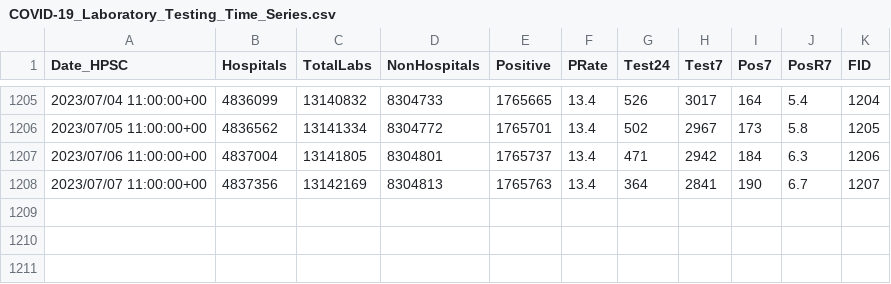
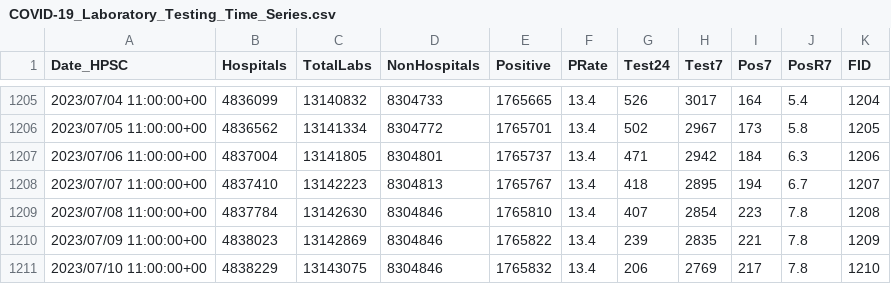
Before and after one commit to stephenc/2021-ireland-stats, a CSV file: data/COVID-19_Laboratory_Testing_Time_Series.csv, drawn as a sheet; only a part is shown, gaps mark what is left out.

```diff
--- a/data/COVID-19_Laboratory_Testing_Time_Series.csv
+++ b/data/COVID-19_Laboratory_Testing_Time_Series.csv
@@ -1207,2 +1207,5 @@
 2023/07/06 11:00:00+00,4837004,13141805,8304801,1765737,13.4,471,2942,184,6.3,1206
-2023/07/07 11:00:00+00,4837356,13142169,8304813,1765763,13.4,364,2841,190,6.7,1207
+2023/07/07 11:00:00+00,4837410,13142223,8304813,1765767,13.4,418,2895,194,6.7,1207
+2023/07/08 11:00:00+00,4837784,13142630,8304846,1765810,13.4,407,2854,223,7.8,1208
+2023/07/09 11:00:00+00,4838023,13142869,8304846,1765822,13.4,239,2835,221,7.8,1209
+2023/07/10 11:00:00+00,4838229,13143075,8304846,1765832,13.4,206,2769,217,7.8,1210
```
Also changed, not shown: 2 other files.
